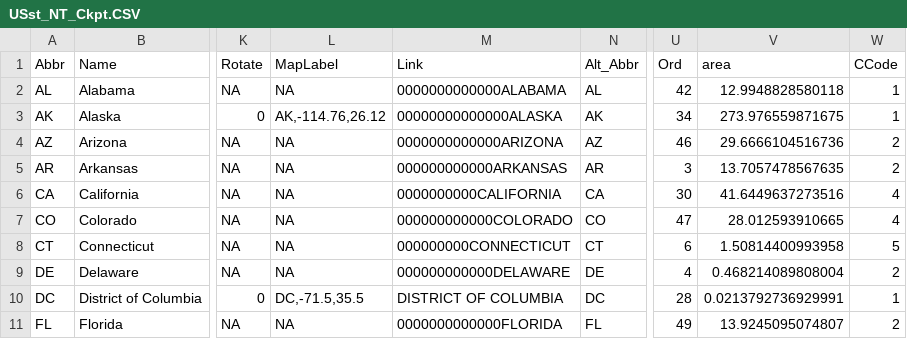
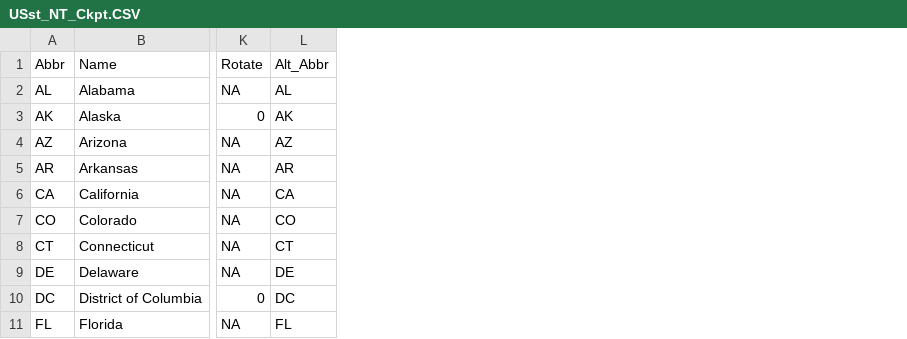
Before and after one commit to symanzik/MicromapPlotsInR, a CSV file: data/Ch4b/CheckPoint/USst_NT_Ckpt.CSV, drawn as a sheet; only a part is shown, gaps mark what is left out; the diff names each change by its address in the sheet, - before the commit and + after, or states it on an @@ line.

```diff
--- a/data/Ch4b/CheckPoint/USst_NT_Ckpt.CSV
+++ b/data/Ch4b/CheckPoint/USst_NT_Ckpt.CSV
-column L (MapLabel), rows 2-11: NA | AK,-114.76,26.12 | NA | NA | NA | NA | NA | NA | DC,-71.5,35.5 | NA
-column M (Link), rows 2-11: 0000000000000ALABAMA | 00000000000000ALASKA | 0000000000000ARIZONA | 000000000000ARKANSAS | 0000000000CALIFORNIA | 000000000000COLORADO | 000000000CONNECTICUT | 000000000000DELAWARE | DISTRICT OF COLUMBIA | 0000000000000FLORIDA
-column U (Ord), rows 2-11: 42 | 34 | 46 | 3 | 30 | 47 | 6 | 4 | 28 | 49
-column V (area), rows 2-11: 12.9948828580118 | 273.976559871675 | 29.6666104516736 | 13.7057478567635 | 41.6449637273516 | 28.012593910665 | 1.50814400993958 | 0.468214089808004 | 0.0213792736929991 | 13.9245095074807
-column W (CCode), rows 2-11: 1 | 1 | 2 | 2 | 4 | 4 | 5 | 2 | 1 | 2
```
Also changed, not shown: data/Ch4b/CheckPoint/KYADD2_NT_Ckpt.CSV, 29 other files.
